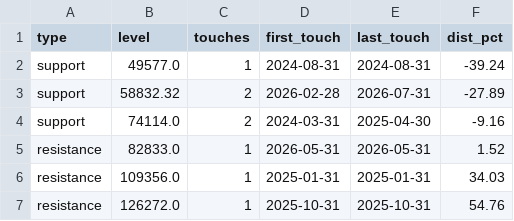
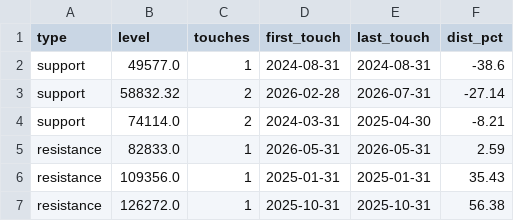
Before and after one commit to nateg511-wq/Daily-Weekly-Tracker, a CSV file: data/levels_monthly.csv, drawn as a sheet.

```diff
--- a/data/levels_monthly.csv
+++ b/data/levels_monthly.csv
@@ -1,7 +1,7 @@
 type,level,touches,first_touch,last_touch,dist_pct
-support,49577.0,1,2024-08-31,2024-08-31,-39.24
-support,58832.32,2,2026-02-28,2026-07-31,-27.89
-support,74114.0,2,2024-03-31,2025-04-30,-9.16
-resistance,82833.0,1,2026-05-31,2026-05-31,1.52
-resistance,109356.0,1,2025-01-31,2025-01-31,34.03
-resistance,126272.0,1,2025-10-31,2025-10-31,54.76
+support,49577.0,1,2024-08-31,2024-08-31,-38.6
+support,58832.32,2,2026-02-28,2026-07-31,-27.14
+support,74114.0,2,2024-03-31,2025-04-30,-8.21
+resistance,82833.0,1,2026-05-31,2026-05-31,2.59
+resistance,109356.0,1,2025-01-31,2025-01-31,35.43
+resistance,126272.0,1,2025-10-31,2025-10-31,56.38
```
Also changed, not shown: data/btc_usd_daily.csv, data/btc_usd_daily_full.csv, 14 other files.
